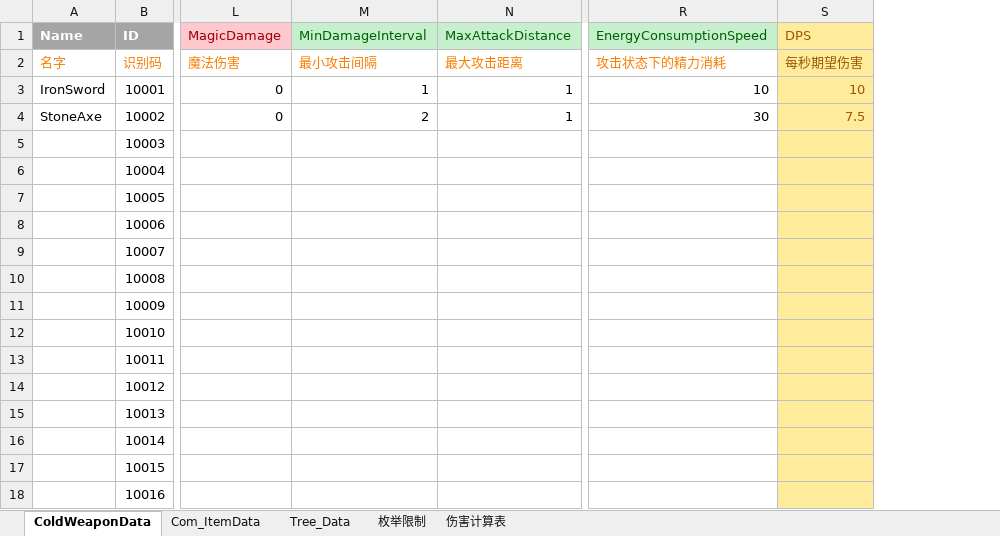
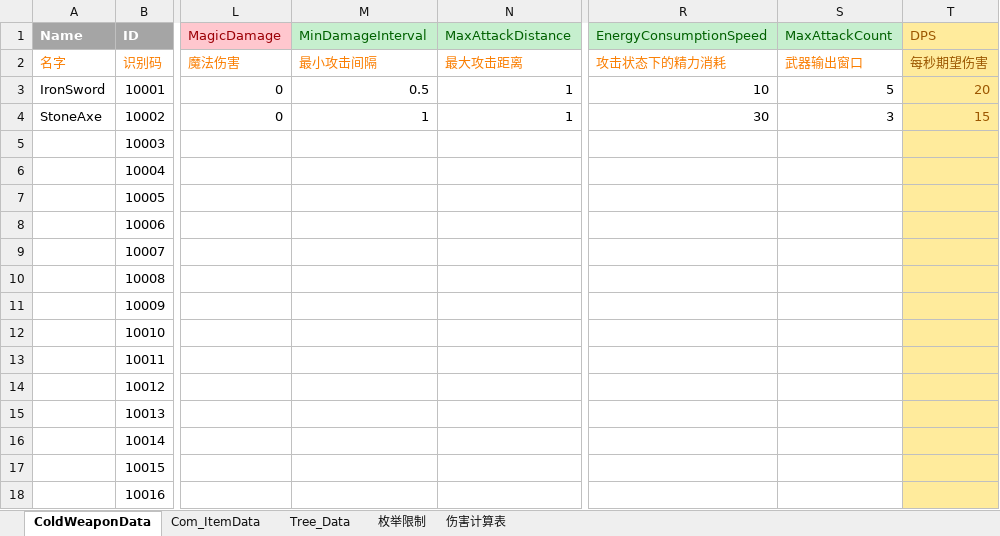
Before and after one commit to XDIOEZ/TerraFlat, an Excel workbook: Assets/_Data/平坦世界- 生物及物品数据.xlsx, sheet ColdWeaponData, drawn as a sheet; only a part is shown, gaps mark what is left out; values as stored, in another font and other column widths than the file's, no borders; addresses are those after the commit; the diff names each change by its address in the sheet, - before the commit and + after, or states it on an @@ line.

```diff
--- a/Assets/_Data/平坦世界- 生物及物品数据.xlsx (sheet ColdWeaponData)
+++ b/Assets/_Data/平坦世界- 生物及物品数据.xlsx (sheet ColdWeaponData)
+column S (MaxAttackCount), rows 2-4: 武器输出窗口 | 5 | 3
-M3 (MinDamageInterval): 1
+M3 (MinDamageInterval): 0.5
-T3 (DPS): 10
+T3 (DPS): 20
-M4 (MinDamageInterval): 2
+M4 (MinDamageInterval): 1
-T4 (DPS): 7.5
+T4 (DPS): 15
```
Also changed, not shown: 48 other files.
